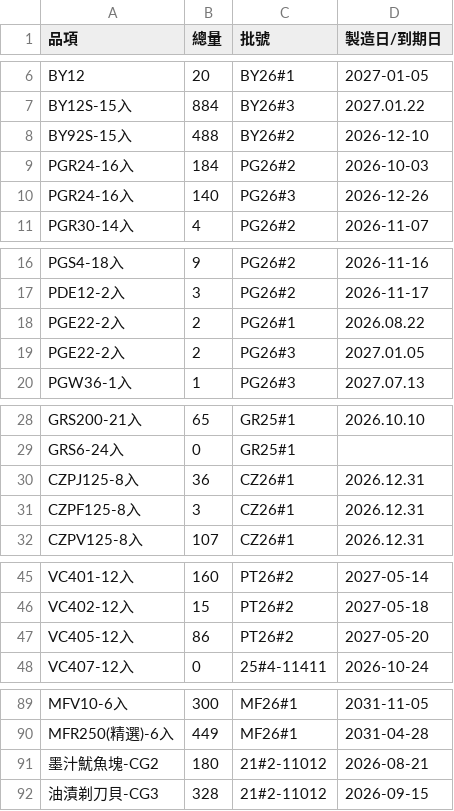
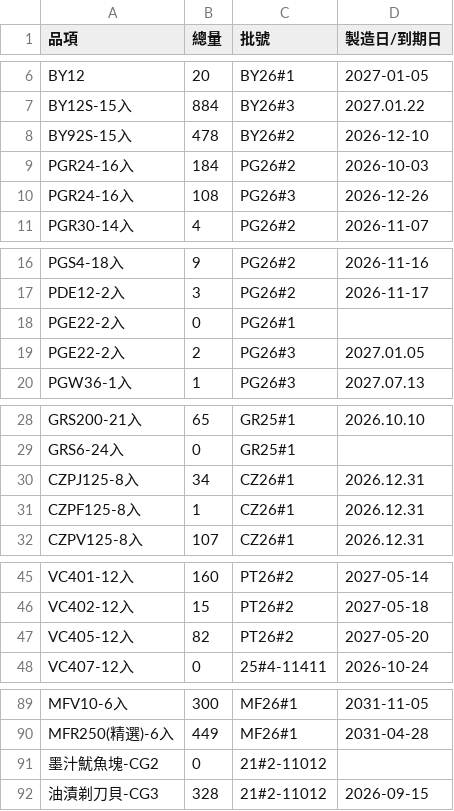
Before and after one commit to mingfonglpg-bit/-, a CSV file: chilled.csv, drawn as a sheet; only a part is shown, gaps mark what is left out; the diff covers the shown part only.

```diff
--- a/chilled.csv
+++ b/chilled.csv
@@ -7,5 +7,5 @@ BY12,20,BY26#1,2027-01-05
 BY12S-15入,884,BY26#3,2027.01.22
-BY92S-15入,488,BY26#2,2026-12-10
+BY92S-15入,478,BY26#2,2026-12-10
 PGR24-16入,184,PG26#2,2026-10-03
-PGR24-16入,140,PG26#3,2026-12-26
+PGR24-16入,108,PG26#3,2026-12-26
 PGR30-14入,4,PG26#2,2026-11-07
@@ -17,3 +17,3 @@ PGS4-18入,9,PG26#2,2026-11-16
 PDE12-2入,3,PG26#2,2026-11-17
-PGE22-2入,2,PG26#1,2026.08.22
+PGE22-2入,0,PG26#1,
 PGE22-2入,2,PG26#3,2027.01.05
@@ -29,4 +29,4 @@ GRS200-21入,65,GR25#1,2026.10.10
 GRS6-24入,0,GR25#1,
-CZPJ125-8入,36,CZ26#1,2026.12.31
-CZPF125-8入,3,CZ26#1,2026.12.31
+CZPJ125-8入,34,CZ26#1,2026.12.31
+CZPF125-8入,1,CZ26#1,2026.12.31
 CZPV125-8入,107,CZ26#1,2026.12.31
@@ -46,3 +46,3 @@ VC401-12入,160,PT26#2,2027-05-14
 VC402-12入,15,PT26#2,2027-05-18
-VC405-12入,86,PT26#2,2027-05-20
+VC405-12入,82,PT26#2,2027-05-20
 VC407-12入,0,25#4-11411,2026-10-24
@@ -90,3 +90,3 @@ MFV10-6入,300,MF26#1,2031-11-05
 MFR250(精選)-6入,449,MF26#1,2031-04-28
-墨汁魷魚塊-CG2,180,21#2-11012,2026-08-21
+墨汁魷魚塊-CG2,0,21#2-11012,
 油漬剃刀貝-CG3,328,21#2-11012,2026-09-15
```
Also changed, not shown: 1 edited cell elsewhere in this file, beef.csv, frozen.csv.
